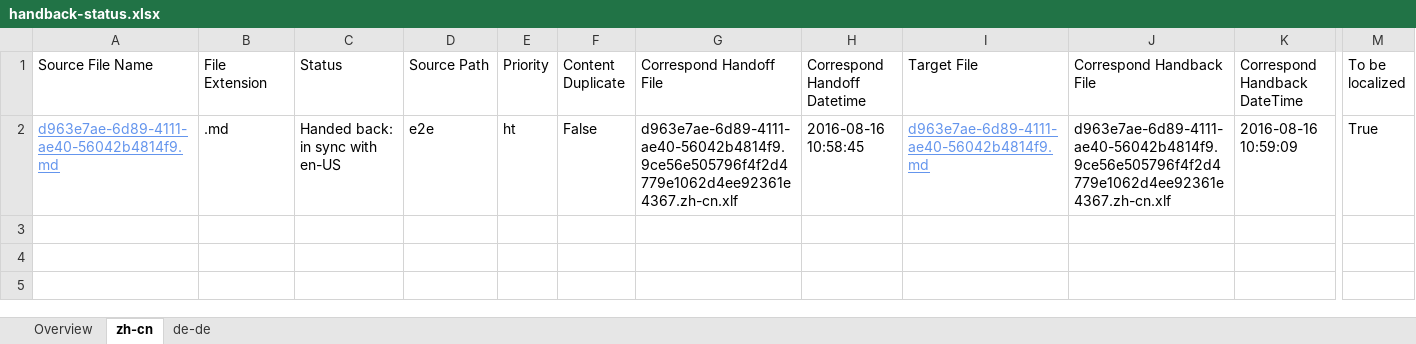
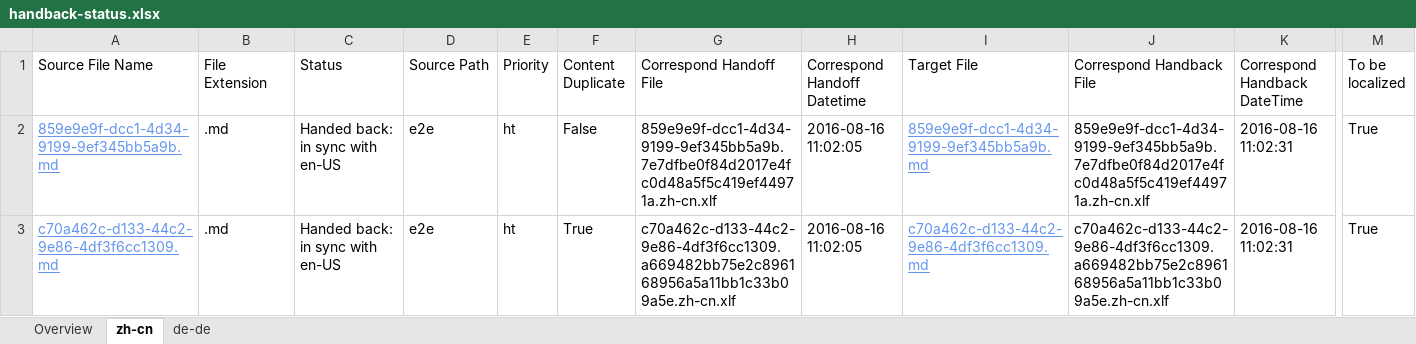
Before and after one commit to OpenLocalizationTestOrg/ol-test0-handback, an Excel workbook: ol-handback/OpenLocalizationTestOrg/ol-test0/ci/handback-status.xlsx, sheet zh-cn, drawn as a sheet; only a part is shown, gaps mark what is left out; values as stored, in another font and other column widths than the file's, no borders; table styles not drawn; rows hold the shown columns only; the diff names each change by its address in the sheet, - before the commit and + after, or states it on an @@ line.

Commit message:
Generate Report for Handback

```diff
--- a/ol-handback/OpenLocalizationTestOrg/ol-test0/ci/handback-status.xlsx (sheet zh-cn)
+++ b/ol-handback/OpenLocalizationTestOrg/ol-test0/ci/handback-status.xlsx (sheet zh-cn)
-A2 (Source File Name): d963e7ae-6d89-4111-ae40-56042b4814f9.md
+A2 (Source File Name): 859e9e9f-dcc1-4d34-9199-9ef345bb5a9b.md
-G2 (Correspond Handoff File): d963e7ae-6d89-4111-ae40-56042b4814f9.9ce56e505796f4f2d4779e1062d4ee92361e4367.zh-cn.xlf
+G2 (Correspond Handoff File): 859e9e9f-dcc1-4d34-9199-9ef345bb5a9b.7e7dfbe0f84d2017e4fc0d48a5f5c419ef44971a.zh-cn.xlf
-H2 (Correspond Handoff Datetime): 2016-08-16 10:58:45
+H2 (Correspond Handoff Datetime): 2016-08-16 11:02:05
-I2 (Target File): d963e7ae-6d89-4111-ae40-56042b4814f9.md
+I2 (Target File): 859e9e9f-dcc1-4d34-9199-9ef345bb5a9b.md
-J2 (Correspond Handback File): d963e7ae-6d89-4111-ae40-56042b4814f9.9ce56e505796f4f2d4779e1062d4ee92361e4367.zh-cn.xlf
+J2 (Correspond Handback File): 859e9e9f-dcc1-4d34-9199-9ef345bb5a9b.7e7dfbe0f84d2017e4fc0d48a5f5c419ef44971a.zh-cn.xlf
-K2 (Correspond Handback DateTime): 2016-08-16 10:59:09
+K2 (Correspond Handback DateTime): 2016-08-16 11:02:31
+row 3: c70a462c-d133-44c2-9e86-4df3f6cc1309.md | .md | Handed back: in sync with en-US | e2e | ht | True | c70a462c-d133-44c2-9e86-4df3f6cc1309.a669482bb75e2c896168956a5a11bb1c33b09a5e.zh-cn.xlf | 2016-08-16 11:02:05 | c70a462c-d133-44c2-9e86-4df3f6cc1309.md | c70a462c-d133-44c2-9e86-4df3f6cc1309.a669482bb75e2c896168956a5a11bb1c33b09a5e.zh-cn.xlf | 2016-08-16 11:02:31 | True
```
Also changed, not shown: sheet de-de, sheet Overview, ol-handback/OpenLocalizationTestOrg/ol-test0/ci/localization-status.xlsx.
